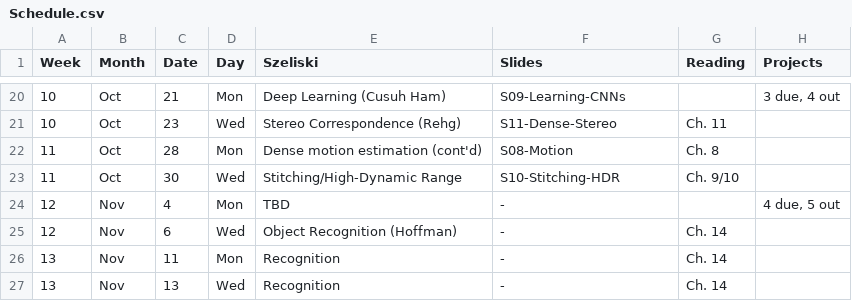
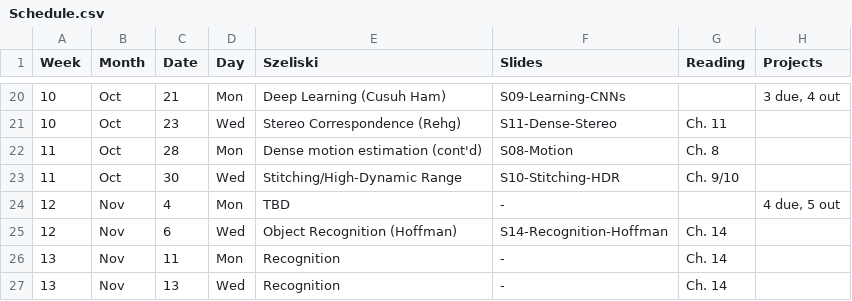
Before and after one commit to dellaert/19F-4476, a CSV file: _data/Schedule.csv, drawn as a sheet; only a part is shown, gaps mark what is left out.

Commit message:
Judy's slides

```diff
--- a/_data/Schedule.csv
+++ b/_data/Schedule.csv
@@ -24,3 +24,3 @@
 12,Nov,4,Mon,TBD,-,,"4 due, 5 out"
-12,Nov,6,Wed,Object Recognition (Hoffman),-,Ch. 14,
+12,Nov,6,Wed,Object Recognition (Hoffman),S14-Recognition-Hoffman,Ch. 14,
 13,Nov,11,Mon,Recognition,-,Ch. 14,
```
Also changed, not shown: 2 other files.
